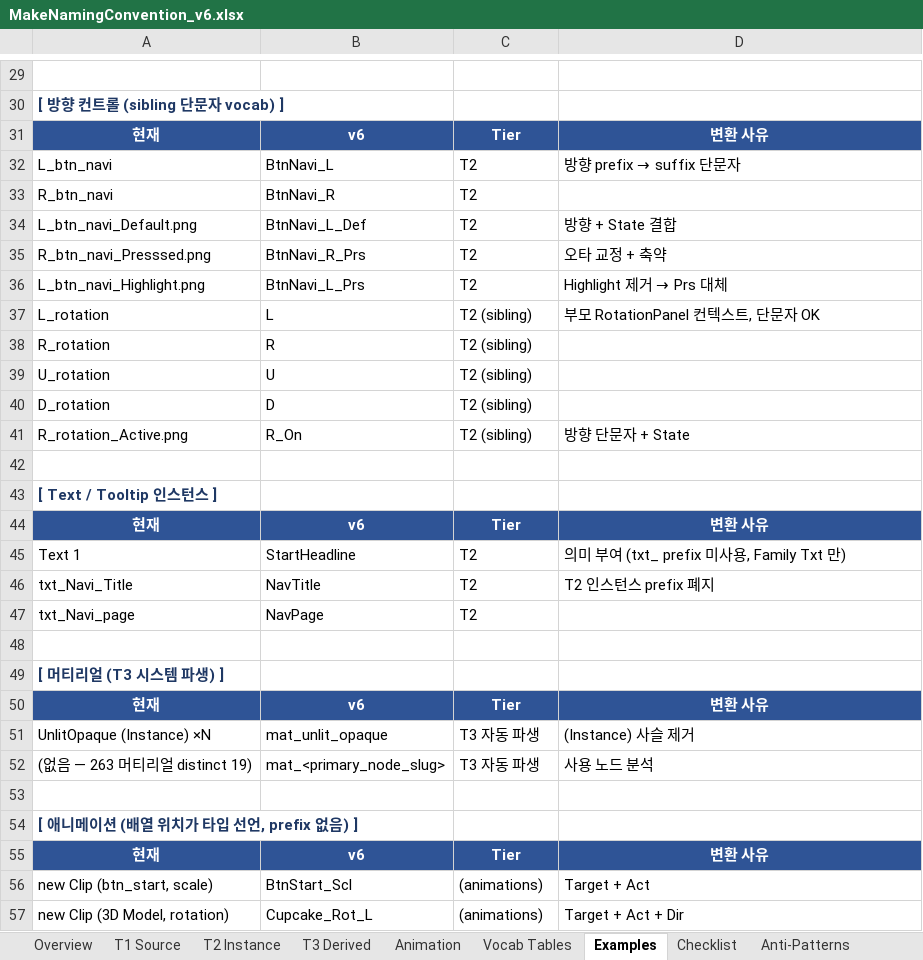
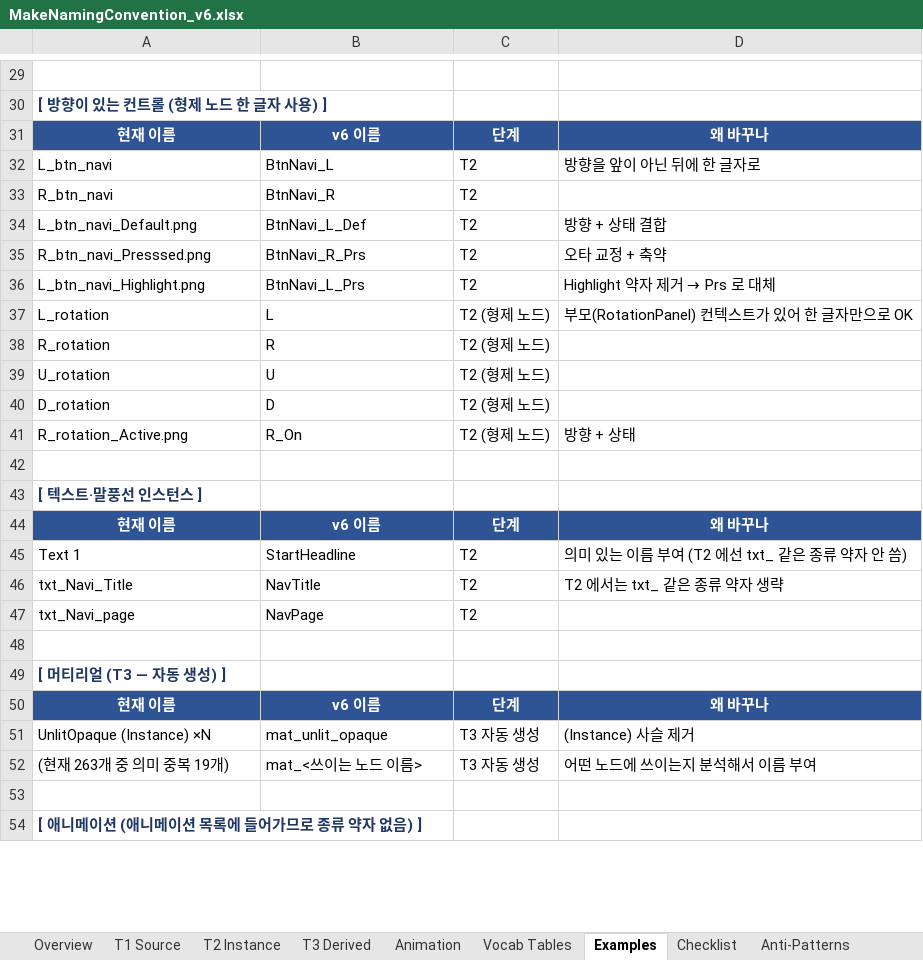
Before and after one commit to Contents-Team/Make3.0, an Excel workbook: doc/assets/MakeNamingConvention_v6.xlsx, sheet Examples, drawn as a sheet; only a part is shown, gaps mark what is left out; values as stored, in another font and other column widths than the file's, no borders; removed rows and columns are numbered as before the commit, all else as after; the diff covers the shown part only; the diff names each change by its address in the sheet, - before the commit and + after, or states it on an @@ line.

```diff
--- a/doc/assets/MakeNamingConvention_v6.xlsx (sheet Examples)
+++ b/doc/assets/MakeNamingConvention_v6.xlsx (sheet Examples)
-A30: [ 방향 컨트롤 (sibling 단문자 vocab) ]
+A30: [ 방향이 있는 컨트롤 (형제 노드 한 글자 사용) ]
-row 31: 현재 | v6 | Tier | 변환 사유
+row 31: 현재 이름 | v6 이름 | 단계 | 왜 바꾸나
@@ D32: 방향 prefix → suffix 단문자 → 방향을 앞이 아닌 뒤에 한 글자로 @@
-D34: 방향 + State 결합
+D34: 방향 + 상태 결합
@@ D36: Highlight 제거 → Prs 대체 → Highlight 약자 제거 → Prs 로 대체 @@
-C37:C41: T2 (sibling)
+C37:C41: T2 (형제 노드)
-D37: 부모 RotationPanel 컨텍스트, 단문자 OK
+D37: 부모(RotationPanel) 컨텍스트가 있어 한 글자만으로 OK
-D41: 방향 단문자 + State
+D41: 방향 + 상태
-A43: [ Text / Tooltip 인스턴스 ]
+A43: [ 텍스트·말풍선 인스턴스 ]
-row 44: 현재 | v6 | Tier | 변환 사유
+row 44: 현재 이름 | v6 이름 | 단계 | 왜 바꾸나
-D45: 의미 부여 (txt_ prefix 미사용, Family Txt 만)
+D45: 의미 있는 이름 부여 (T2 에선 txt_ 같은 종류 약자 안 씀)
-D46: T2 인스턴스 prefix 폐지
+D46: T2 에서는 txt_ 같은 종류 약자 생략
-A49: [ 머티리얼 (T3 시스템 파생) ]
+A49: [ 머티리얼 (T3 — 자동 생성) ]
-row 50: 현재 | v6 | Tier | 변환 사유
+row 50: 현재 이름 | v6 이름 | 단계 | 왜 바꾸나
-C51: T3 자동 파생
+C51: T3 자동 생성
-row 52: (없음 — 263 머티리얼 distinct 19) | mat_<primary_node_slug> | T3 자동 파생 | 사용 노드 분석
+row 52: (현재 263개 중 의미 중복 19개) | mat_<쓰이는 노드 이름> | T3 자동 생성 | 어떤 노드에 쓰이는지 분석해서 이름 부여
-A54: [ 애니메이션 (배열 위치가 타입 선언, prefix 없음) ]
+A54: [ 애니메이션 (애니메이션 목록에 들어가므로 종류 약자 없음) ]
-row 55: 현재 | v6 | Tier | 변환 사유
-row 56: new Clip (btn_start, scale) | BtnStart_Scl | (animations) | Target + Act
-row 57: new Clip (3D Model, rotation) | Cupcake_Rot_L | (animations) | Target + Act + Dir
```
Also changed, not shown: 10 added rows, 7 removed rows and 18 edited cells elsewhere in this sheet, sheet Animation, sheet Vocab Tables, sheet Overview, sheet T1 Source, sheet Checklist, sheet T2 Instance, 2 more sheets, 1 other file.
